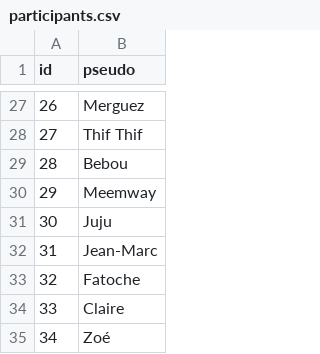
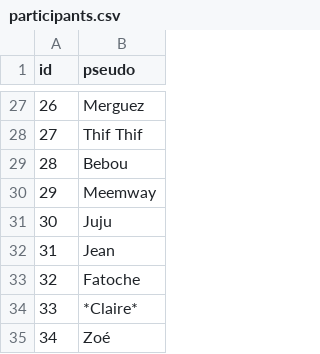
Before and after one commit to mroignant598/expert_du_canape, a CSV file: csv/participants.csv, drawn as a sheet; only a part is shown, gaps mark what is left out.

```diff
--- a/csv/participants.csv
+++ b/csv/participants.csv
@@ -31,5 +31,5 @@ id,pseudo
 30,Juju
-31,Jean-Marc
+31,Jean
 32,Fatoche
-33,Claire
+33,*Claire*
 34,Zoé
```
Also changed, not shown: csv/repartition_saison_participant.csv, 1 other file.
